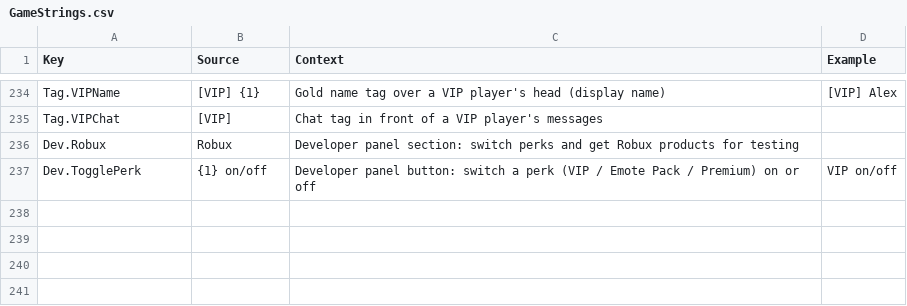
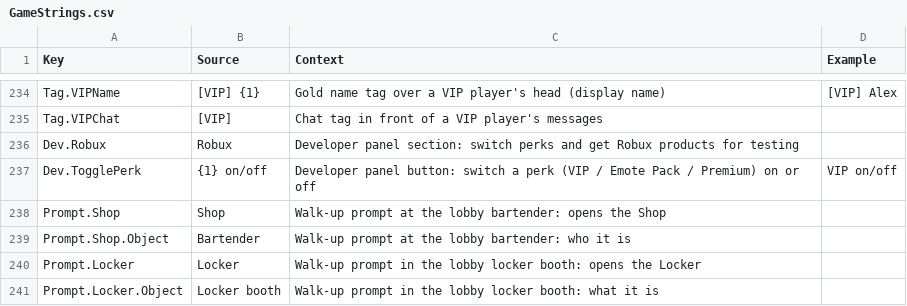
Before and after one commit to xbunny416/House-Brawl, a CSV file: src/localization/GameStrings.csv, drawn as a sheet; only a part is shown, gaps mark what is left out.

```diff
--- a/src/localization/GameStrings.csv
+++ b/src/localization/GameStrings.csv
@@ -237 +237,5 @@ Dev.Robux,Robux,Developer panel section: switch perks and get Robux products for
 Dev.TogglePerk,{1} on/off,Developer panel button: switch a perk (VIP / Emote Pack / Premium) on or off,VIP on/off
+Prompt.Shop,Shop,Walk-up prompt at the lobby bartender: opens the Shop,
+Prompt.Shop.Object,Bartender,Walk-up prompt at the lobby bartender: who it is,
+Prompt.Locker,Locker,Walk-up prompt in the lobby locker booth: opens the Locker,
+Prompt.Locker.Object,Locker booth,Walk-up prompt in the lobby locker booth: what it is,
```
Also changed, not shown: 6 other files.
